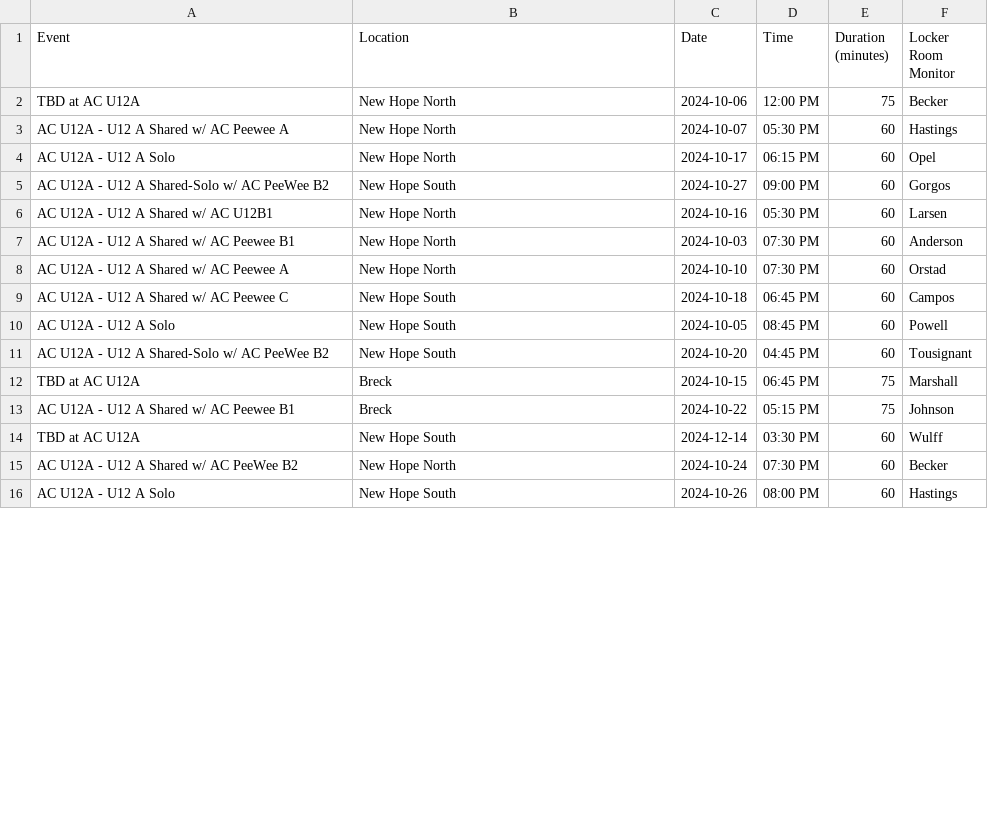
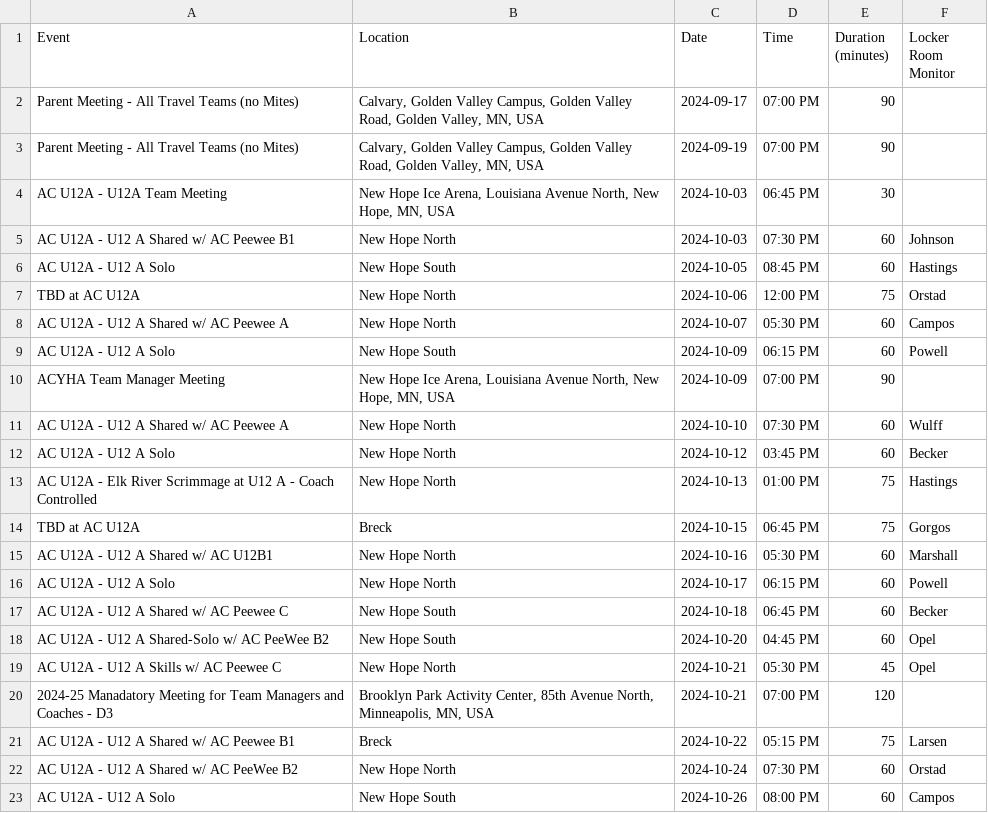
Before and after one commit to norm0/lockerroom, a CSV file: locker_room_monitors.csv, drawn as a sheet; only a part is shown; the diff covers the shown part only.

```diff
--- a/locker_room_monitors.csv
+++ b/locker_room_monitors.csv
@@ -1,16 +1,23 @@
 Event,Location,Date,Time,Duration (minutes),Locker Room Monitor
-TBD at AC U12A,New Hope North,2024-10-06,12:00 PM,75,Becker
-AC U12A - U12 A Shared w/ AC Peewee A,New Hope North,2024-10-07,05:30 PM,60,Hastings
-AC U12A - U12 A Solo,New Hope North,2024-10-17,06:15 PM,60,Opel
-AC U12A - U12 A Shared-Solo w/ AC PeeWee B2,New Hope South,2024-10-27,09:00 PM,60,Gorgos
-AC U12A - U12 A Shared w/ AC U12B1,New Hope North,2024-10-16,05:30 PM,60,Larsen
-AC U12A - U12 A Shared w/ AC Peewee B1,New Hope North,2024-10-03,07:30 PM,60,Anderson
-AC U12A - U12 A Shared w/ AC Peewee A,New Hope North,2024-10-10,07:30 PM,60,Orstad
-AC U12A - U12 A Shared w/ AC Peewee C,New Hope South,2024-10-18,06:45 PM,60,Campos
-AC U12A - U12 A Solo,New Hope South,2024-10-05,08:45 PM,60,Powell
-AC U12A - U12 A Shared-Solo w/ AC PeeWee B2,New Hope South,2024-10-20,04:45 PM,60,Tousignant
-TBD at AC U12A,Breck,2024-10-15,06:45 PM,75,Marshall
-AC U12A - U12 A Shared w/ AC Peewee B1,Breck,2024-10-22,05:15 PM,75,Johnson
-TBD at AC U12A,New Hope South,2024-12-14,03:30 PM,60,Wulff
-AC U12A - U12 A Shared w/ AC PeeWee B2,New Hope North,2024-10-24,07:30 PM,60,Becker
-AC U12A - U12 A Solo,New Hope South,2024-10-26,08:00 PM,60,Hastings
+Parent Meeting - All Travel Teams (no Mites),"Calvary, Golden Valley Campus, Golden Valley Road, Golden Valley, MN, USA",2024-09-17,07:00 PM,90,""
+Parent Meeting - All Travel Teams (no Mites),"Calvary, Golden Valley Campus, Golden Valley Road, Golden Valley, MN, USA",2024-09-19,07:00 PM,90,""
+AC U12A - U12A Team Meeting,"New Hope Ice Arena, Louisiana Avenue North, New Hope, MN, USA",2024-10-03,06:45 PM,30,""
+AC U12A - U12 A Shared w/ AC Peewee B1,New Hope North,2024-10-03,07:30 PM,60,Johnson
+AC U12A - U12 A Solo,New Hope South,2024-10-05,08:45 PM,60,Hastings
+TBD at AC U12A,New Hope North,2024-10-06,12:00 PM,75,Orstad
+AC U12A - U12 A Shared w/ AC Peewee A,New Hope North,2024-10-07,05:30 PM,60,Campos
+AC U12A - U12 A Solo,New Hope South,2024-10-09,06:15 PM,60,Powell
+ACYHA Team Manager Meeting ,"New Hope Ice Arena, Louisiana Avenue North, New Hope, MN, USA",2024-10-09,07:00 PM,90,""
+AC U12A - U12 A Shared w/ AC Peewee A,New Hope North,2024-10-10,07:30 PM,60,Wulff
+AC U12A - U12 A Solo,New Hope North,2024-10-12,03:45 PM,60,Becker
+AC U12A - Elk River Scrimmage at U12 A - Coach Controlled,New Hope North,2024-10-13,01:00 PM,75,Hastings
+TBD at AC U12A,Breck,2024-10-15,06:45 PM,75,Gorgos
+AC U12A - U12 A Shared w/ AC U12B1,New Hope North,2024-10-16,05:30 PM,60,Marshall
+AC U12A - U12 A Solo,New Hope North,2024-10-17,06:15 PM,60,Powell
+AC U12A - U12 A Shared w/ AC Peewee C,New Hope South,2024-10-18,06:45 PM,60,Becker
+AC U12A - U12 A Shared-Solo w/ AC PeeWee B2,New Hope South,2024-10-20,04:45 PM,60,Opel
+AC U12A - U12 A Skills w/ AC Peewee C,New Hope North,2024-10-21,05:30 PM,45,Opel
+2024-25 Manadatory Meeting for Team Managers and Coaches - D3,"Brooklyn Park Activity Center, 85th Avenue North, Minneapolis, MN, USA",2024-10-21,07:00 PM,120,""
+AC U12A - U12 A Shared w/ AC Peewee B1,Breck,2024-10-22,05:15 PM,75,Larsen
+AC U12A - U12 A Shared w/ AC PeeWee B2,New Hope North,2024-10-24,07:30 PM,60,Orstad
+AC U12A - U12 A Solo,New Hope South,2024-10-26,08:00 PM,60,Campos
```
Also changed, not shown: 6 added rows, 3 removed rows and 4 edited cells elsewhere in this file, 1 other file.
